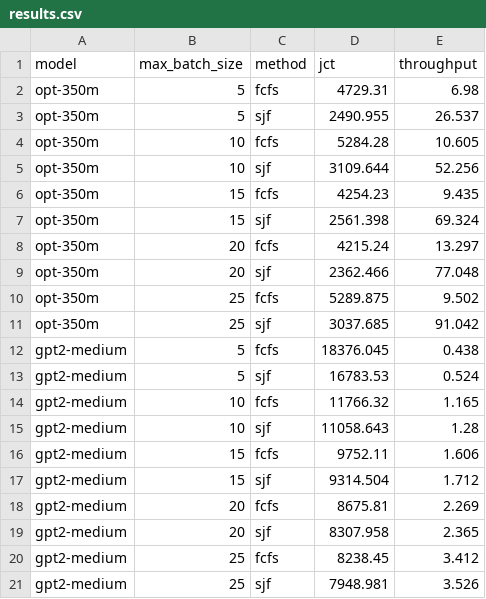
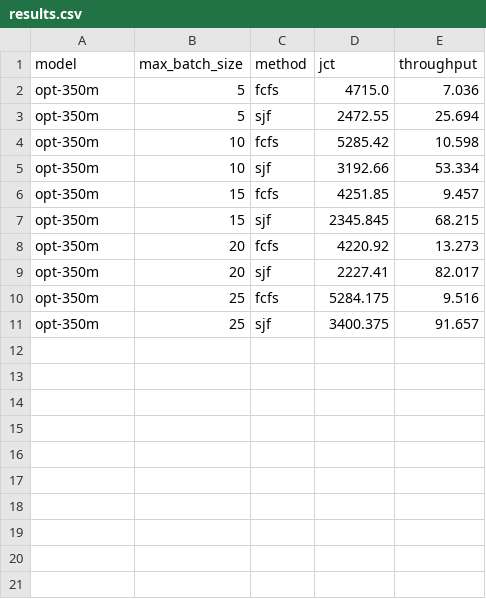
Before and after one commit to James-QiuHaoran/IntelliLLM, a CSV file: scheduler/results.csv, drawn as a sheet.

```diff
--- a/scheduler/results.csv
+++ b/scheduler/results.csv
@@ -1,21 +1,11 @@
 model,max_batch_size,method,jct,throughput
-opt-350m,5,fcfs,4729.31,6.98
-opt-350m,5,sjf,2490.955,26.537
-opt-350m,10,fcfs,5284.28,10.605
-opt-350m,10,sjf,3109.644,52.256
-opt-350m,15,fcfs,4254.23,9.435
-opt-350m,15,sjf,2561.398,69.324
-opt-350m,20,fcfs,4215.24,13.297
-opt-350m,20,sjf,2362.466,77.048
-opt-350m,25,fcfs,5289.875,9.502
-opt-350m,25,sjf,3037.685,91.042
-gpt2-medium,5,fcfs,18376.045,0.438
-gpt2-medium,5,sjf,16783.53,0.524
-gpt2-medium,10,fcfs,11766.32,1.165
-gpt2-medium,10,sjf,11058.643,1.28
-gpt2-medium,15,fcfs,9752.11,1.606
-gpt2-medium,15,sjf,9314.504,1.712
-gpt2-medium,20,fcfs,8675.81,2.269
-gpt2-medium,20,sjf,8307.958,2.365
-gpt2-medium,25,fcfs,8238.45,3.412
-gpt2-medium,25,sjf,7948.981,3.526
+opt-350m,5,fcfs,4715.0,7.036
+opt-350m,5,sjf,2472.55,25.694
+opt-350m,10,fcfs,5285.42,10.598
+opt-350m,10,sjf,3192.66,53.334
+opt-350m,15,fcfs,4251.85,9.457
+opt-350m,15,sjf,2345.845,68.215
+opt-350m,20,fcfs,4220.92,13.273
+opt-350m,20,sjf,2227.41,82.017
+opt-350m,25,fcfs,5284.175,9.516
+opt-350m,25,sjf,3400.375,91.657
```
Also changed, not shown: 2 other files.
